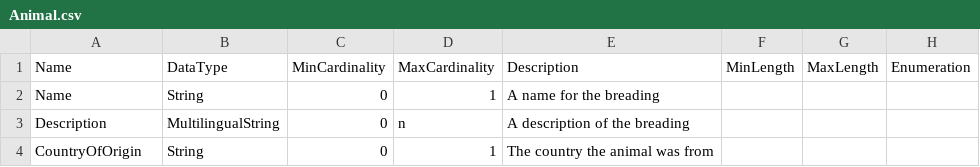
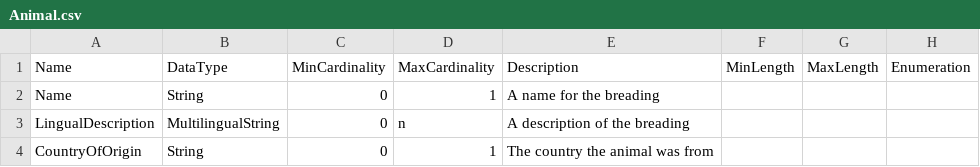
Before and after one commit to Colectica/cogs, a CSV file: cogsburger/ItemTypes/Animal/Animal.csv, drawn as a sheet; only a part is shown; the diff names each change by its address in the sheet, - before the commit and + after, or states it on an @@ line.

```diff
--- a/cogsburger/ItemTypes/Animal/Animal.csv
+++ b/cogsburger/ItemTypes/Animal/Animal.csv
-A3: Description
+A3: LingualDescription
```
Also changed, not shown: 7 other files.
